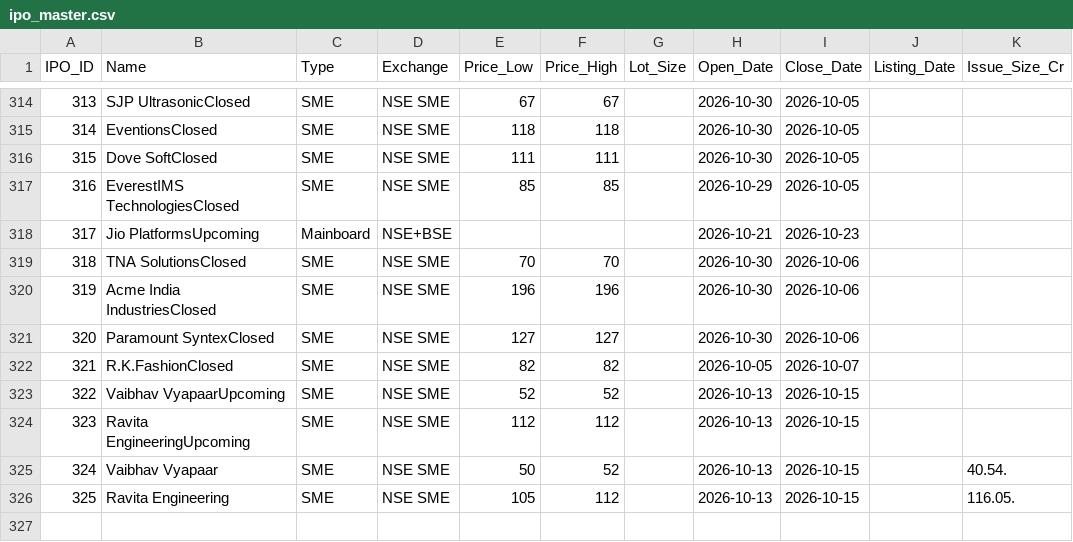
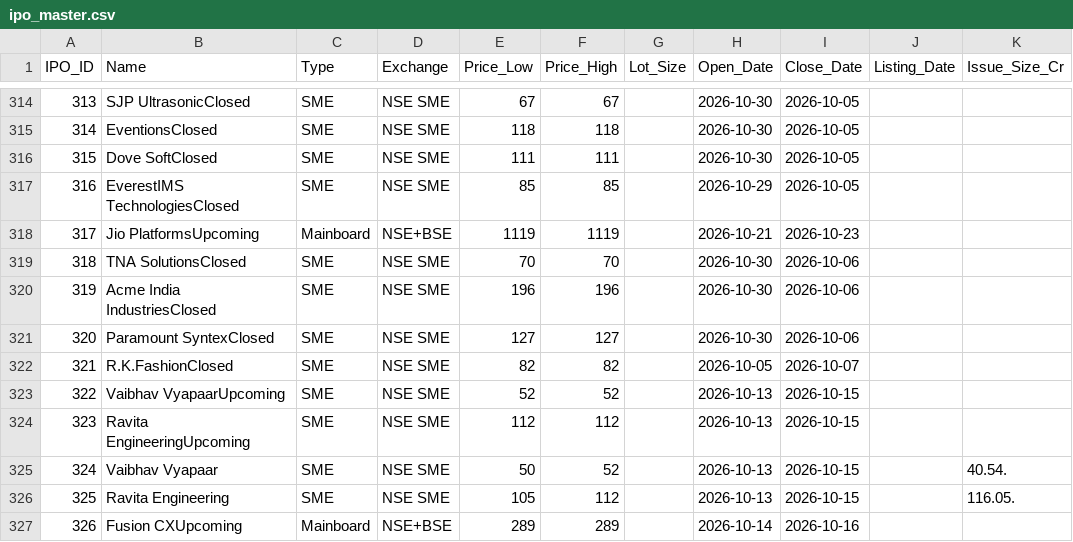
Before and after one commit to vadai-poche/NK-Spaces, a CSV file: trading/ipo_master.csv, drawn as a sheet; only a part is shown, gaps mark what is left out.

```diff
--- a/trading/ipo_master.csv
+++ b/trading/ipo_master.csv
@@ -317,3 +317,3 @@ IPO_ID,Name,Type,Exchange,Price_Low,Price_High,Lot_Size,Open_Date,Close_Date,Lis
 316,EverestIMS TechnologiesClosed,SME,NSE SME,85,85,,2026-10-29,2026-10-05,,
-317,Jio PlatformsUpcoming,Mainboard,NSE+BSE,,,,2026-10-21,2026-10-23,,
+317,Jio PlatformsUpcoming,Mainboard,NSE+BSE,1119,1119,,2026-10-21,2026-10-23,,
 318,TNA SolutionsClosed,SME,NSE SME,70,70,,2026-10-30,2026-10-06,,
@@ -326 +326,2 @@ IPO_ID,Name,Type,Exchange,Price_Low,Price_High,Lot_Size,Open_Date,Close_Date,Lis
 325,Ravita Engineering,SME,NSE SME,105,112,,2026-10-13,2026-10-15,,116.05.
+326,Fusion CXUpcoming,Mainboard,NSE+BSE,289,289,,2026-10-14,2026-10-16,,
```
Also changed, not shown: 2 other files.
